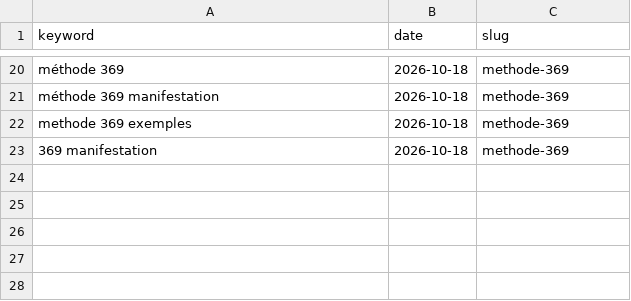
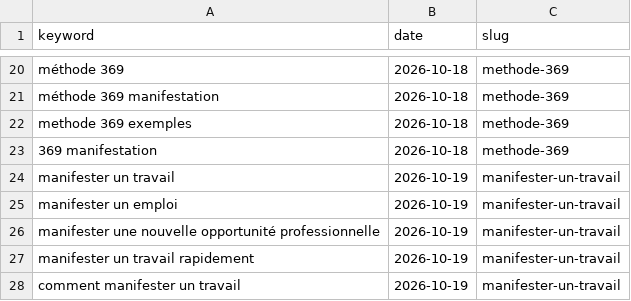
Before and after one commit to charliesheep7/demiwebsite, a CSV file: .claude/skills/demimanifest-blog-writer/written-fr.csv, drawn as a sheet; only a part is shown, gaps mark what is left out; the diff names each change by its address in the sheet, - before the commit and + after, or states it on an @@ line.

```diff
--- a/.claude/skills/demimanifest-blog-writer/written-fr.csv
+++ b/.claude/skills/demimanifest-blog-writer/written-fr.csv
+row 24: manifester un travail | 2026-10-19 | manifester-un-travail
+row 25: manifester un emploi | 2026-10-19 | manifester-un-travail
+row 26: manifester une nouvelle opportunité professionnelle | 2026-10-19 | manifester-un-travail
+row 27: manifester un travail rapidement | 2026-10-19 | manifester-un-travail
+row 28: comment manifester un travail | 2026-10-19 | manifester-un-travail
```
Also changed, not shown: 2 other files.
